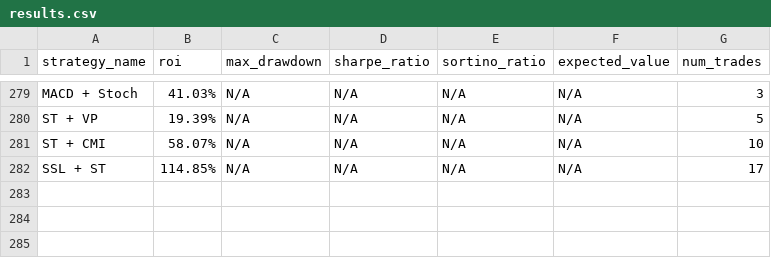
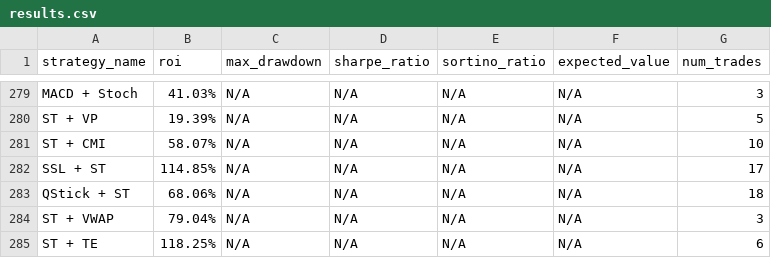
Before and after one commit to kirril803-dotcom/openclaw-backtests, a CSV file: results.csv, drawn as a sheet; only a part is shown, gaps mark what is left out; the diff names each change by its address in the sheet, - before the commit and + after, or states it on an @@ line.

Commit message:
Add QStick+ST, ST+VWAP, ST+TE 118%

```diff
--- a/results.csv
+++ b/results.csv
+row 283: QStick + ST | 68.06% | N/A | N/A | N/A | N/A | 18
+row 284: ST + VWAP | 79.04% | N/A | N/A | N/A | N/A | 3
+row 285: ST + TE | 118.25% | N/A | N/A | N/A | N/A | 6
```
Also changed, not shown: 3 other files.
